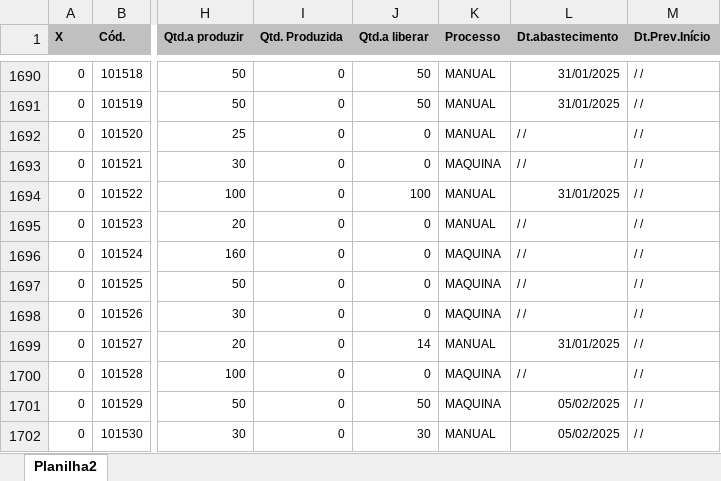
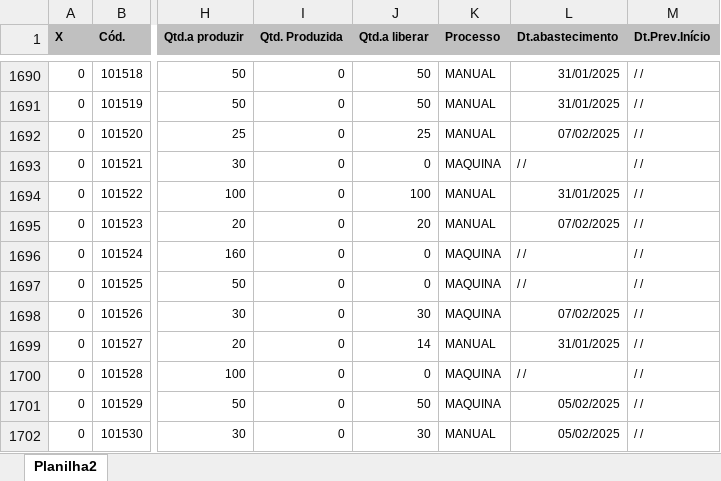
Before and after one commit to zcaus/newdash, an Excel workbook: planilha/ABASTECIDOS.XLSX, sheet Planilha2, drawn as a sheet; only a part is shown, gaps mark what is left out; values as stored, in another font and other column widths than the file's, no borders; the diff covers the shown part only; the diff names each change by its address in the sheet, - before the commit and + after, or states it on an @@ line.

```diff
--- a/planilha/ABASTECIDOS.XLSX (sheet Planilha2)
+++ b/planilha/ABASTECIDOS.XLSX (sheet Planilha2)
-J1692 (Qtd.a liberar): 0
+J1692 (Qtd.a liberar): 25
-L1692 (Dt.abastecimento): / /
+L1692 (Dt.abastecimento): 07/02/2025
-J1695 (Qtd.a liberar): 0
+J1695 (Qtd.a liberar): 20
-L1695 (Dt.abastecimento): / /
+L1695 (Dt.abastecimento): 07/02/2025
-J1698 (Qtd.a liberar): 0
+J1698 (Qtd.a liberar): 30
-L1698 (Dt.abastecimento): / /
+L1698 (Dt.abastecimento): 07/02/2025
```
Also changed, not shown: 2 added rows and 92 edited cells elsewhere in this sheet, planilha/PEDIDOS.XLSX, planilha/controledosistema.xlsx, 1 other file.
